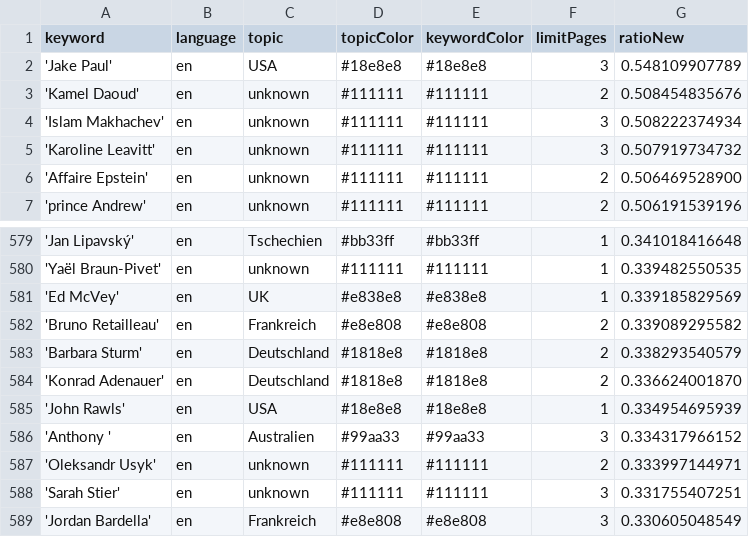
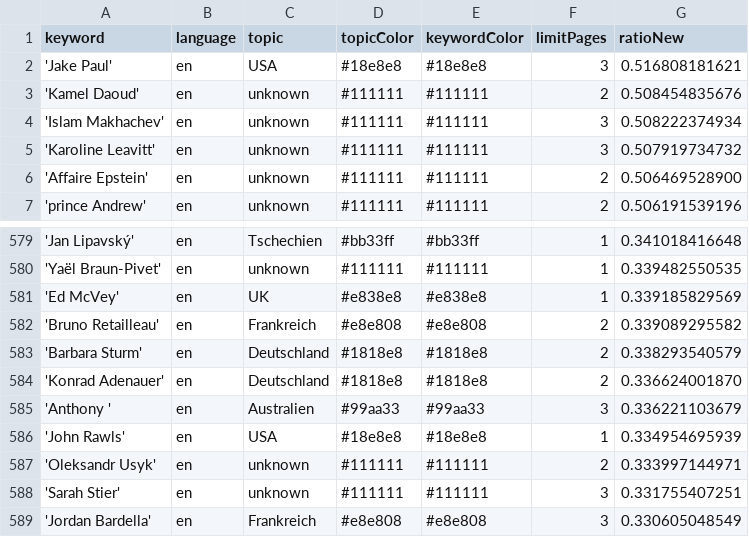
Before and after one commit to JoPhi24-news/peopleWhisperer, a CSV file: keywords.csv, drawn as a sheet; only a part is shown, gaps mark what is left out.

```diff
--- a/keywords.csv
+++ b/keywords.csv
@@ -1,3 +1,3 @@
 keyword,language,topic,topicColor,keywordColor,limitPages,ratioNew
-'Jake Paul',en,USA,#18e8e8,#18e8e8,3,0.548109907789
+'Jake Paul',en,USA,#18e8e8,#18e8e8,3,0.516808181621
 'Kamel Daoud',en,unknown,#111111,#111111,2,0.508454835676
@@ -584,4 +584,4 @@ keyword,language,topic,topicColor,keywordColor,limitPages,ratioNew
 'Konrad Adenauer',en,Deutschland,#1818e8,#1818e8,2,0.336624001870
+'Anthony ',en,Australien,#99aa33,#99aa33,3,0.336221103679
 'John Rawls',en,USA,#18e8e8,#18e8e8,1,0.334954695939
-'Anthony ',en,Australien,#99aa33,#99aa33,3,0.334317966152
 'Oleksandr Usyk',en,unknown,#111111,#111111,2,0.333997144971
```
Also changed, not shown: csv/news_2025_12.csv, 1 other file.
